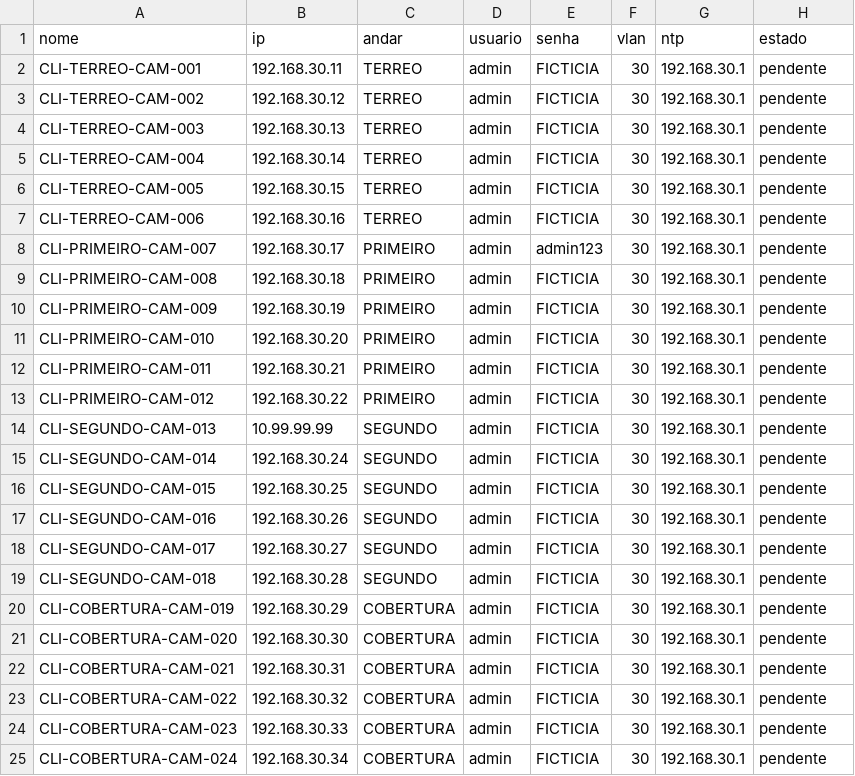
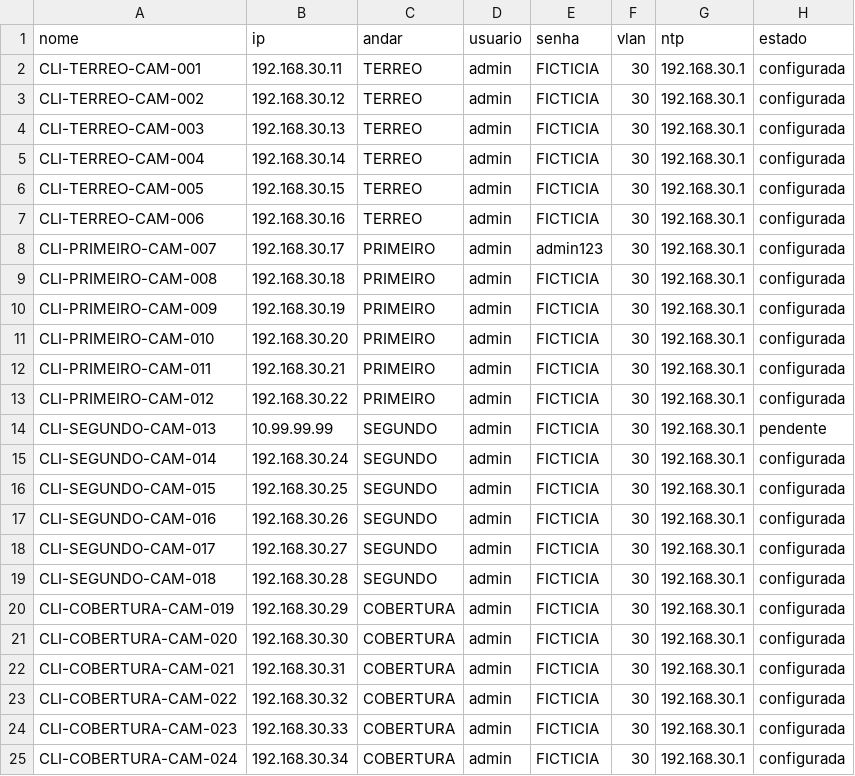
Before and after one commit to KelvinOliveiraCode/camera-onboarding, a CSV file: dados/inventario-inicial.csv, drawn as a sheet.

```diff
--- a/dados/inventario-inicial.csv
+++ b/dados/inventario-inicial.csv
@@ -1,25 +1,25 @@
 nome,ip,andar,usuario,senha,vlan,ntp,estado
-CLI-TERREO-CAM-001,192.168.30.11,TERREO,admin,FICTICIA,30,192.168.30.1,pendente
-CLI-TERREO-CAM-002,192.168.30.12,TERREO,admin,FICTICIA,30,192.168.30.1,pendente
-CLI-TERREO-CAM-003,192.168.30.13,TERREO,admin,FICTICIA,30,192.168.30.1,pendente
-CLI-TERREO-CAM-004,192.168.30.14,TERREO,admin,FICTICIA,30,192.168.30.1,pendente
-CLI-TERREO-CAM-005,192.168.30.15,TERREO,admin,FICTICIA,30,192.168.30.1,pendente
-CLI-TERREO-CAM-006,192.168.30.16,TERREO,admin,FICTICIA,30,192.168.30.1,pendente
-CLI-PRIMEIRO-CAM-007,192.168.30.17,PRIMEIRO,admin,admin123,30,192.168.30.1,pendente
-CLI-PRIMEIRO-CAM-008,192.168.30.18,PRIMEIRO,admin,FICTICIA,30,192.168.30.1,pendente
-CLI-PRIMEIRO-CAM-009,192.168.30.19,PRIMEIRO,admin,FICTICIA,30,192.168.30.1,pendente
-CLI-PRIMEIRO-CAM-010,192.168.30.20,PRIMEIRO,admin,FICTICIA,30,192.168.30.1,pendente
-CLI-PRIMEIRO-CAM-011,192.168.30.21,PRIMEIRO,admin,FICTICIA,30,192.168.30.1,pendente
-CLI-PRIMEIRO-CAM-012,192.168.30.22,PRIMEIRO,admin,FICTICIA,30,192.168.30.1,pendente
+CLI-TERREO-CAM-001,192.168.30.11,TERREO,admin,FICTICIA,30,192.168.30.1,configurada
+CLI-TERREO-CAM-002,192.168.30.12,TERREO,admin,FICTICIA,30,192.168.30.1,configurada
+CLI-TERREO-CAM-003,192.168.30.13,TERREO,admin,FICTICIA,30,192.168.30.1,configurada
+CLI-TERREO-CAM-004,192.168.30.14,TERREO,admin,FICTICIA,30,192.168.30.1,configurada
+CLI-TERREO-CAM-005,192.168.30.15,TERREO,admin,FICTICIA,30,192.168.30.1,configurada
+CLI-TERREO-CAM-006,192.168.30.16,TERREO,admin,FICTICIA,30,192.168.30.1,configurada
+CLI-PRIMEIRO-CAM-007,192.168.30.17,PRIMEIRO,admin,admin123,30,192.168.30.1,configurada
+CLI-PRIMEIRO-CAM-008,192.168.30.18,PRIMEIRO,admin,FICTICIA,30,192.168.30.1,configurada
+CLI-PRIMEIRO-CAM-009,192.168.30.19,PRIMEIRO,admin,FICTICIA,30,192.168.30.1,configurada
+CLI-PRIMEIRO-CAM-010,192.168.30.20,PRIMEIRO,admin,FICTICIA,30,192.168.30.1,configurada
+CLI-PRIMEIRO-CAM-011,192.168.30.21,PRIMEIRO,admin,FICTICIA,30,192.168.30.1,configurada
+CLI-PRIMEIRO-CAM-012,192.168.30.22,PRIMEIRO,admin,FICTICIA,30,192.168.30.1,configurada
 CLI-SEGUNDO-CAM-013,10.99.99.99,SEGUNDO,admin,FICTICIA,30,192.168.30.1,pendente
-CLI-SEGUNDO-CAM-014,192.168.30.24,SEGUNDO,admin,FICTICIA,30,192.168.30.1,pendente
-CLI-SEGUNDO-CAM-015,192.168.30.25,SEGUNDO,admin,FICTICIA,30,192.168.30.1,pendente
-CLI-SEGUNDO-CAM-016,192.168.30.26,SEGUNDO,admin,FICTICIA,30,192.168.30.1,pendente
-CLI-SEGUNDO-CAM-017,192.168.30.27,SEGUNDO,admin,FICTICIA,30,192.168.30.1,pendente
-CLI-SEGUNDO-CAM-018,192.168.30.28,SEGUNDO,admin,FICTICIA,30,192.168.30.1,pendente
-CLI-COBERTURA-CAM-019,192.168.30.29,COBERTURA,admin,FICTICIA,30,192.168.30.1,pendente
-CLI-COBERTURA-CAM-020,192.168.30.30,COBERTURA,admin,FICTICIA,30,192.168.30.1,pendente
-CLI-COBERTURA-CAM-021,192.168.30.31,COBERTURA,admin,FICTICIA,30,192.168.30.1,pendente
-CLI-COBERTURA-CAM-022,192.168.30.32,COBERTURA,admin,FICTICIA,30,192.168.30.1,pendente
-CLI-COBERTURA-CAM-023,192.168.30.33,COBERTURA,admin,FICTICIA,30,192.168.30.1,pendente
-CLI-COBERTURA-CAM-024,192.168.30.34,COBERTURA,admin,FICTICIA,30,192.168.30.1,pendente
+CLI-SEGUNDO-CAM-014,192.168.30.24,SEGUNDO,admin,FICTICIA,30,192.168.30.1,configurada
+CLI-SEGUNDO-CAM-015,192.168.30.25,SEGUNDO,admin,FICTICIA,30,192.168.30.1,configurada
+CLI-SEGUNDO-CAM-016,192.168.30.26,SEGUNDO,admin,FICTICIA,30,192.168.30.1,configurada
+CLI-SEGUNDO-CAM-017,192.168.30.27,SEGUNDO,admin,FICTICIA,30,192.168.30.1,configurada
+CLI-SEGUNDO-CAM-018,192.168.30.28,SEGUNDO,admin,FICTICIA,30,192.168.30.1,configurada
+CLI-COBERTURA-CAM-019,192.168.30.29,COBERTURA,admin,FICTICIA,30,192.168.30.1,configurada
+CLI-COBERTURA-CAM-020,192.168.30.30,COBERTURA,admin,FICTICIA,30,192.168.30.1,configurada
+CLI-COBERTURA-CAM-021,192.168.30.31,COBERTURA,admin,FICTICIA,30,192.168.30.1,configurada
+CLI-COBERTURA-CAM-022,192.168.30.32,COBERTURA,admin,FICTICIA,30,192.168.30.1,configurada
+CLI-COBERTURA-CAM-023,192.168.30.33,COBERTURA,admin,FICTICIA,30,192.168.30.1,configurada
+CLI-COBERTURA-CAM-024,192.168.30.34,COBERTURA,admin,FICTICIA,30,192.168.30.1,configurada
```
Also changed, not shown: 1 other file.
